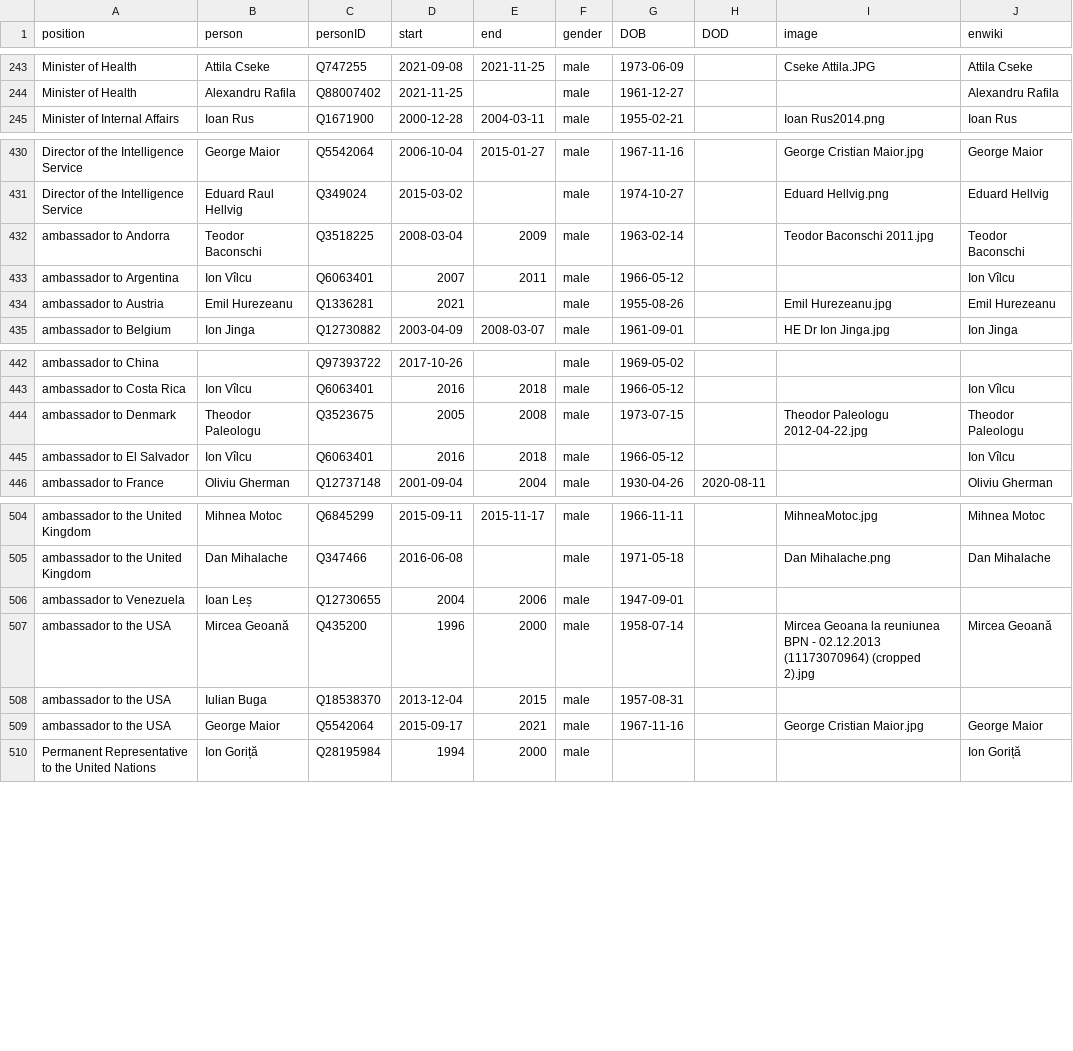
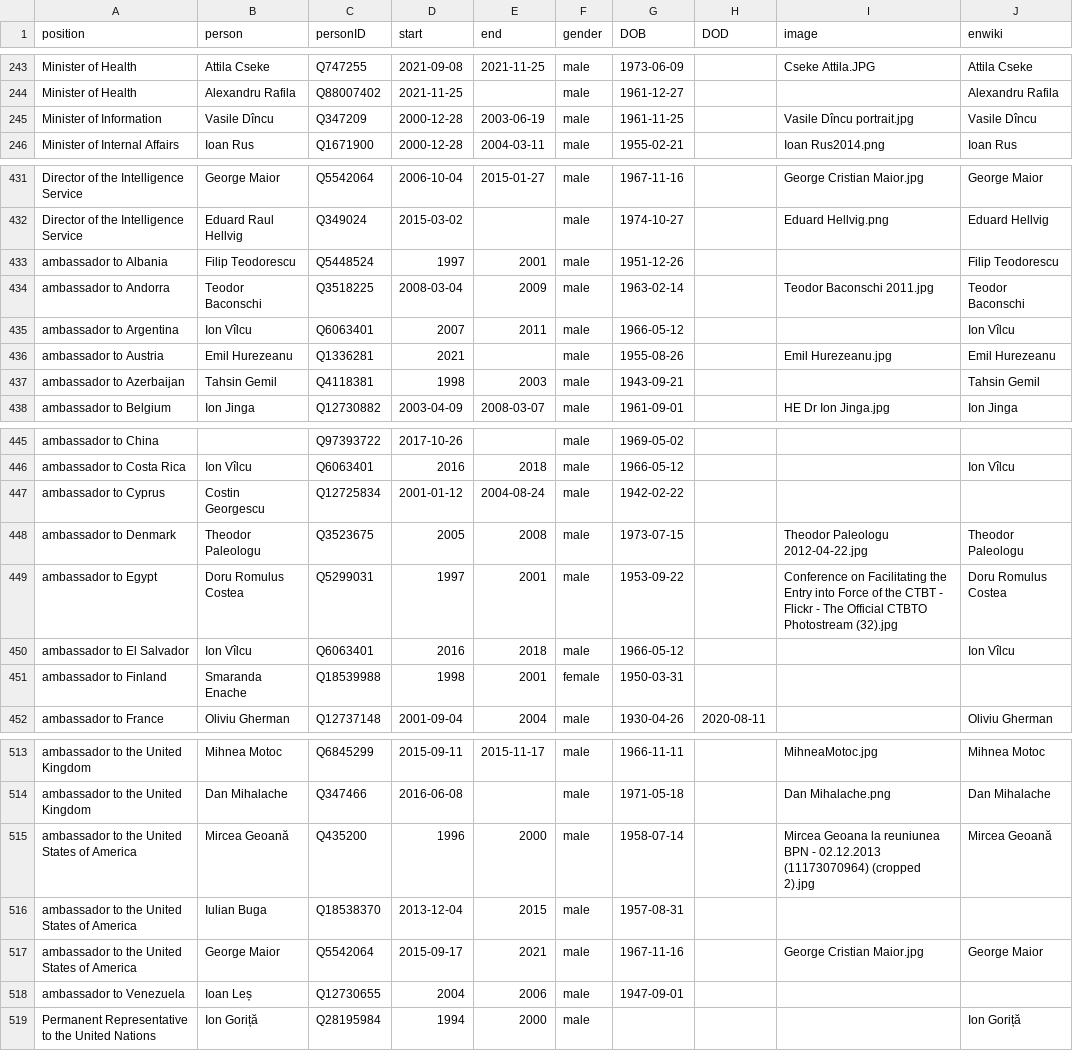
Before and after one commit to every-politician-scrapers/romania-cabinet, a CSV file: html/holders21.csv, drawn as a sheet; only a part is shown, gaps mark what is left out; the diff covers the shown part only.

```diff
--- a/html/holders21.csv
+++ b/html/holders21.csv
@@ -244,2 +244,3 @@ Minister of Health,Attila Cseke,Q747255,2021-09-08,2021-11-25,male,1973-06-09,,C
 Minister of Health,Alexandru Rafila,Q88007402,2021-11-25,,male,1961-12-27,,,Alexandru Rafila
+Minister of Information,Vasile Dîncu,Q347209,2000-12-28,2003-06-19,male,1961-11-25,,Vasile Dîncu portrait.jpg,Vasile Dîncu
 Minister of Internal Affairs,Ioan Rus,Q1671900,2000-12-28,2004-03-11,male,1955-02-21,,Ioan Rus2014.png,Ioan Rus
@@ -431,2 +432,3 @@ Director of the Intelligence Service,George Maior,Q5542064,2006-10-04,2015-01-27
 Director of the Intelligence Service,Eduard Raul Hellvig,Q349024,2015-03-02,,male,1974-10-27,,Eduard Hellvig.png,Eduard Hellvig
+ambassador to Albania,Filip Teodorescu,Q5448524,1997,2001,male,1951-12-26,,,Filip Teodorescu
 ambassador to Andorra,Teodor Baconschi,Q3518225,2008-03-04,2009,male,1963-02-14,,Teodor Baconschi 2011.jpg,Teodor Baconschi
@@ -434,2 +436,3 @@ ambassador to Argentina,Ion Vîlcu,Q6063401,2007,2011,male,1966-05-12,,,Ion Vîl
 ambassador to Austria,Emil Hurezeanu,Q1336281,2021,,male,1955-08-26,,Emil Hurezeanu.jpg,Emil Hurezeanu
+ambassador to Azerbaijan,Tahsin Gemil,Q4118381,1998,2003,male,1943-09-21,,,Tahsin Gemil
 ambassador to Belgium,Ion Jinga,Q12730882,2003-04-09,2008-03-07,male,1961-09-01,,HE Dr Ion Jinga.jpg,Ion Jinga
@@ -443,4 +446,7 @@ ambassador to China,,Q97393722,2017-10-26,,male,1969-05-02,,,
 ambassador to Costa Rica,Ion Vîlcu,Q6063401,2016,2018,male,1966-05-12,,,Ion Vîlcu
+ambassador to Cyprus,Costin Georgescu,Q12725834,2001-01-12,2004-08-24,male,1942-02-22,,,
 ambassador to Denmark,Theodor Paleologu,Q3523675,2005,2008,male,1973-07-15,,Theodor Paleologu 2012-04-22.jpg,Theodor Paleologu
+ambassador to Egypt,Doru Romulus Costea,Q5299031,1997,2001,male,1953-09-22,,Conference on Facilitating the Entry into Force of the CTBT - Flickr - The Official CTBTO Photostream (32).jpg,Doru Romulus Costea
 ambassador to El Salvador,Ion Vîlcu,Q6063401,2016,2018,male,1966-05-12,,,Ion Vîlcu
+ambassador to Finland,Smaranda Enache,Q18539988,1998,2001,female,1950-03-31,,,
 ambassador to France,Oliviu Gherman,Q12737148,2001-09-04,2004,male,1930-04-26,2020-08-11,,Oliviu Gherman
@@ -505,6 +514,6 @@ ambassador to the United Kingdom,Mihnea Motoc,Q6845299,2015-09-11,2015-11-17,mal
 ambassador to the United Kingdom,Dan Mihalache,Q347466,2016-06-08,,male,1971-05-18,,Dan Mihalache.png,Dan Mihalache
+ambassador to the United States of America,Mircea Geoană,Q435200,1996,2000,male,1958-07-14,,Mircea Geoana la reuniunea BPN - 02.12.2013 (11173070964) (cropped 2).jpg,Mircea Geoană
+ambassador to the United States of America,Iulian Buga,Q18538370,2013-12-04,2015,male,1957-08-31,,,
+ambassador to the United States of America,George Maior,Q5542064,2015-09-17,2021,male,1967-11-16,,George Cristian Maior.jpg,George Maior
 ambassador to Venezuela,Ioan Leș,Q12730655,2004,2006,male,1947-09-01,,,
-ambassador to the USA,Mircea Geoană,Q435200,1996,2000,male,1958-07-14,,Mircea Geoana la reuniunea BPN - 02.12.2013 (11173070964) (cropped 2).jpg,Mircea Geoană
-ambassador to the USA,Iulian Buga,Q18538370,2013-12-04,2015,male,1957-08-31,,,
-ambassador to the USA,George Maior,Q5542064,2015-09-17,2021,male,1967-11-16,,George Cristian Maior.jpg,George Maior
 Permanent Representative to the United Nations,Ion Goriță,Q28195984,1994,2000,male,,,,Ion Goriță
```
Also changed, not shown: 3 added rows elsewhere in this file, html/positions.csv.
